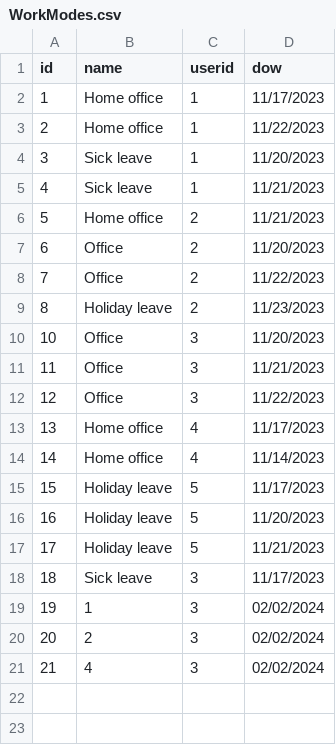
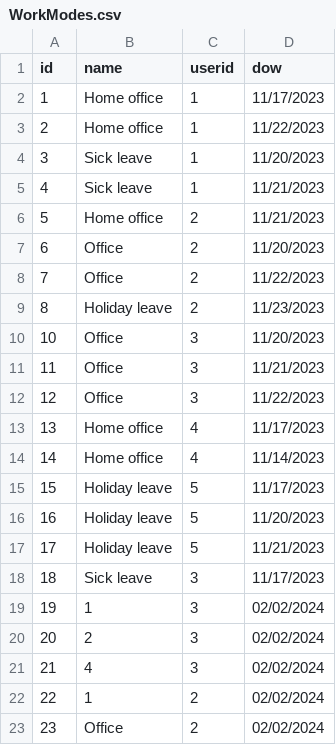
Before and after one commit to infoshareacademy/jcszr11-WeCSharp, a CSV file: Schedulist/WorkModes.csv, drawn as a sheet; the diff names each change by its address in the sheet, - before the commit and + after, or states it on an @@ line.

```diff
--- a/Schedulist/WorkModes.csv
+++ b/Schedulist/WorkModes.csv
+row 22: 22 | 1 | 2 | 02/02/2024
+row 23: 23 | Office | 2 | 02/02/2024
```
Also changed, not shown: 3 other files.
